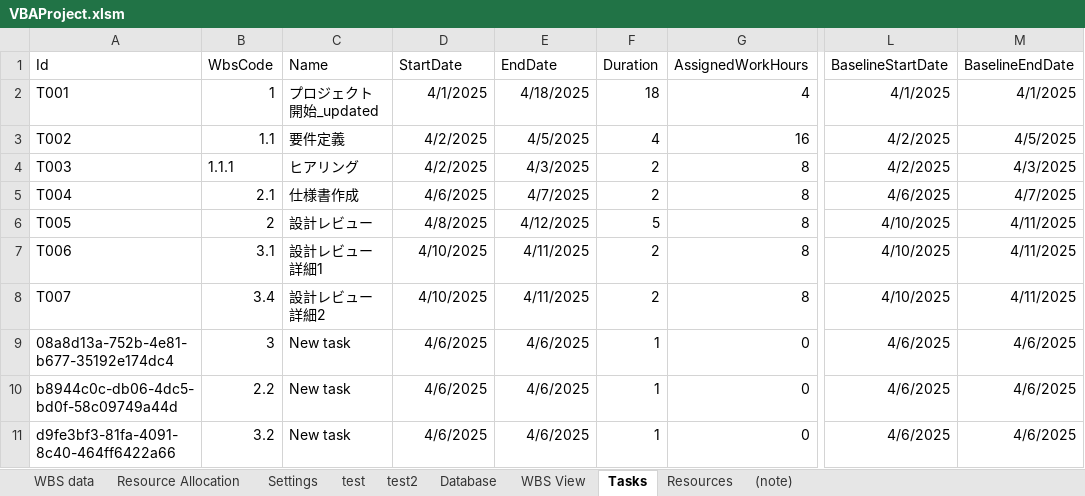
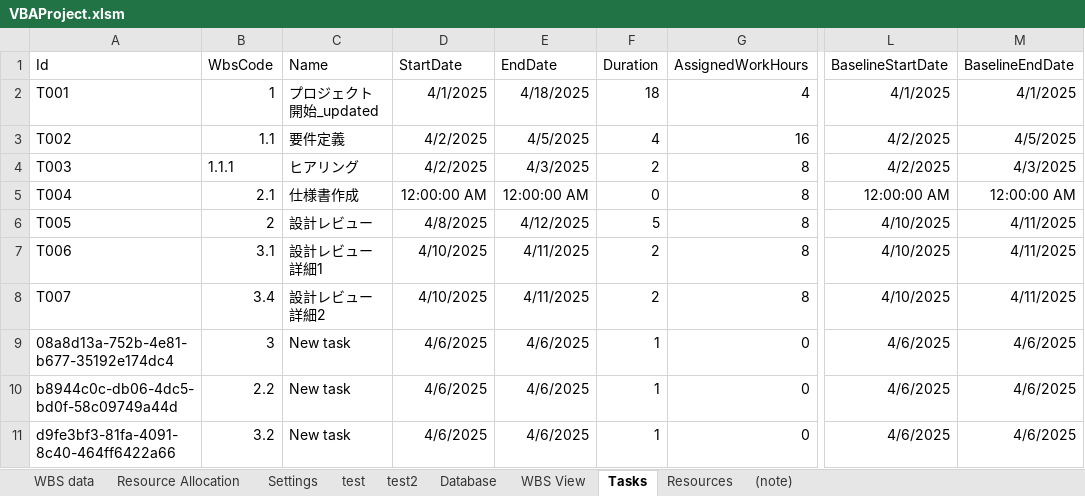
Before and after one commit to yasuhiro112358/WBS, an Excel workbook: VBAProject.xlsm, sheet Tasks, drawn as a sheet; only a part is shown, gaps mark what is left out; values as stored, in another font and other column widths than the file's, no borders; the diff names each change by its address in the sheet, - before the commit and + after, or states it on an @@ line.

```diff
--- a/VBAProject.xlsm (sheet Tasks)
+++ b/VBAProject.xlsm (sheet Tasks)
-D5 (StartDate): 4/6/2025
+D5 (StartDate): 12:00:00 AM
-E5 (EndDate): 4/7/2025
+E5 (EndDate): 12:00:00 AM
-F5 (Duration): 2
+F5 (Duration): 0
-L5 (BaselineStartDate): 4/6/2025
+L5 (BaselineStartDate): 12:00:00 AM
-M5 (BaselineEndDate): 4/7/2025
+M5 (BaselineEndDate): 12:00:00 AM
```
Also changed, not shown: sheet WBS View, 2 other files.
